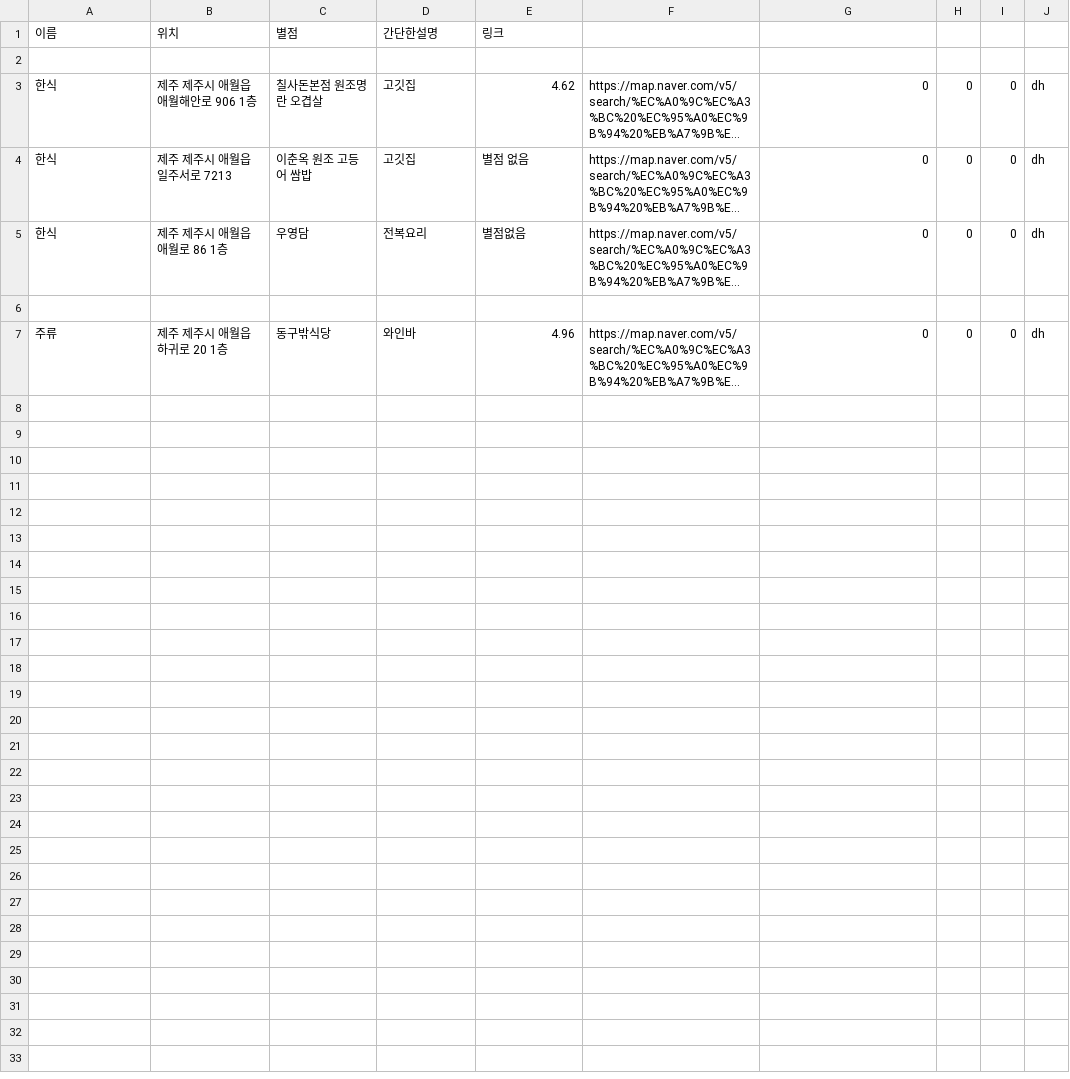
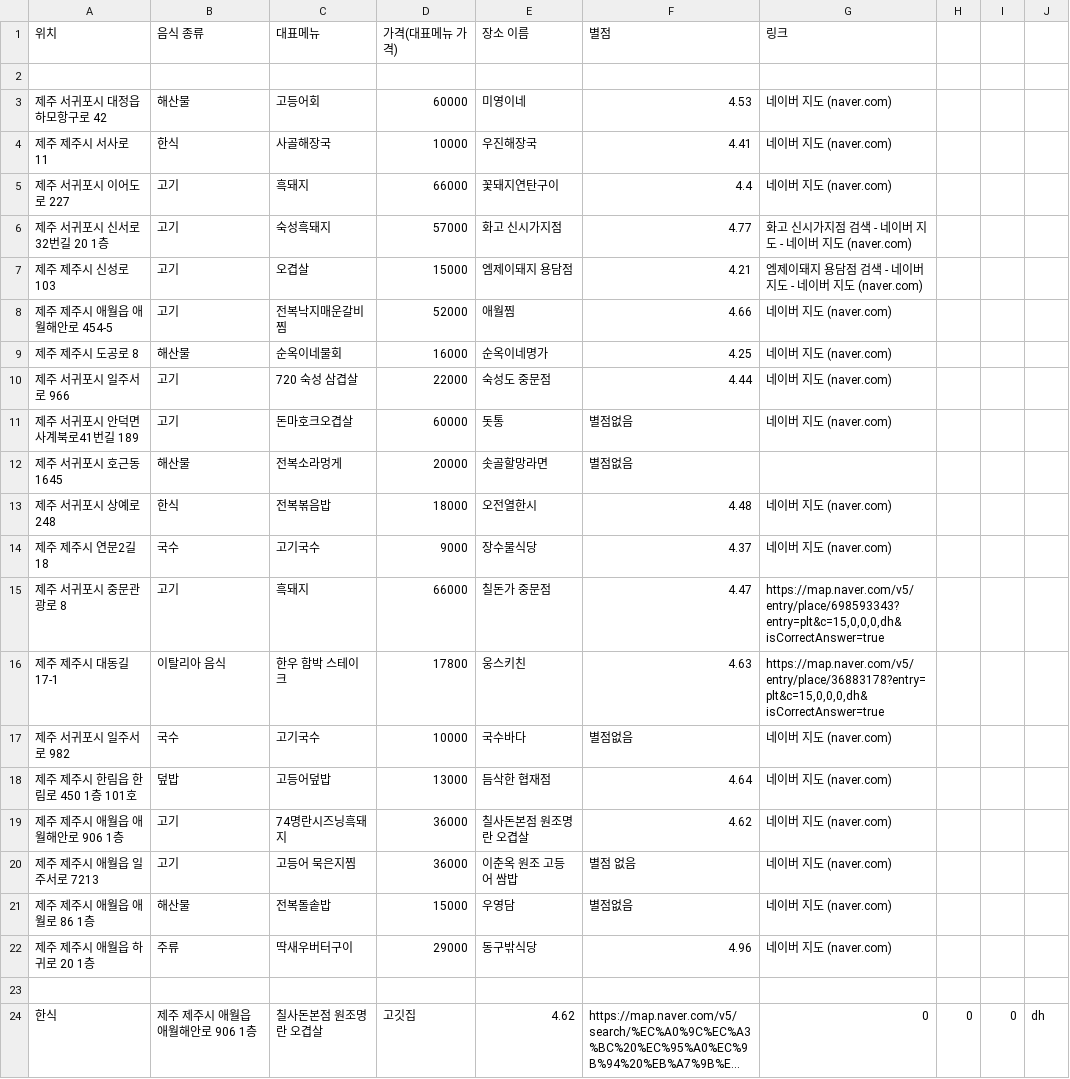
Before and after one commit to OSS-3-MINTAEK/Recomendataion_Place, a CSV file: food_place_data.csv, drawn as a sheet; only a part is shown; the shorter side is filled out with more unchanged rows; long unchanged cells end in …; addresses are those after the commit; the diff names each change by its address in the sheet, - before the commit and + after, or states it on an @@ line.

Commit message:
food place add

```diff
--- a/food_place_data.csv
+++ b/food_place_data.csv
+row 1: 위치 | 음식 종류 | 대표메뉴 | 가격(대표메뉴 가격) | 장소 이름 | 별점 | 링크
-row 2: 이름 | 위치 | 별점 | 간단한설명 | 링크
+row 2: (empty)
+row 3: 제주 서귀포시 대정읍 하모항구로 42 | 해산물 | 고등어회 | 60000 | 미영이네 | 4.53 | 네이버 지도 (naver.com)
+row 4: 제주 제주시 서사로 11 | 한식 | 사골해장국 | 10000 | 우진해장국 | 4.41 | 네이버 지도 (naver.com)
+row 5: 제주 서귀포시 이어도로 227 | 고기 | 흑돼지 | 66000 | 꽃돼지연탄구이 | 4.4 | 네이버 지도 (naver.com)
+row 6: 제주 서귀포시 신서로32번길 20 1층 | 고기 | 숙성흑돼지 | 57000 | 화고 신시가지점 | 4.77 | 화고 신시가지점 검색 - 네이버 지도 - 네이버 지도 (naver.com)
+row 7: 제주 제주시 신성로 103 | 고기 | 오겹살 | 15000 | 엠제이돼지 용담점 | 4.21 | 엠제이돼지 용담점 검색 - 네이버 지도 - 네이버 지도 (naver.com)
+row 8: 제주 제주시 애월읍 애월해안로 454-5 | 고기 | 전복낙지매운갈비찜 | 52000 | 애월찜 | 4.66 | 네이버 지도 (naver.com)
+row 9: 제주 제주시 도공로 8 | 해산물 | 순옥이네물회 | 16000 | 순옥이네명가 | 4.25 | 네이버 지도 (naver.com)
+row 10: 제주 서귀포시 일주서로 966 | 고기 | 720 숙성 삼겹살 | 22000 | 숙성도 중문점 | 4.44 | 네이버 지도 (naver.com)
+row 11: 제주 서귀포시 안덕면 사계북로41번길 189 | 고기 | 돈마호크오겹살 | 60000 | 돗통 | 별점없음 | 네이버 지도 (naver.com)
+row 12: 제주 서귀포시 호근동 1645 | 해산물 | 전복소라멍게 | 20000 | 솟골할망라면 | 별점없음
+row 13: 제주 서귀포시 상예로 248 | 한식 | 전복볶음밥 | 18000 | 오전열한시 | 4.48 | 네이버 지도 (naver.com)
+row 14: 제주 제주시 연문2길 18 | 국수 | 고기국수 | 9000 | 장수물식당 | 4.37 | 네이버 지도 (naver.com)
+row 15: 제주 서귀포시 중문관광로 8 | 고기 | 흑돼지 | 66000 | 칠돈가 중문점 | 4.47 | https://map.naver.com/v5/entry/place/698593343?entry=plt&c=15,0,0,0,dh&isCorrectAnswer=true
+row 16: 제주 제주시 대동길 17-1 | 이탈리아 음식 | 한우 함박 스테이크 | 17800 | 웅스키친 | 4.63 | https://map.naver.com/v5/entry/place/36883178?entry=plt&c=15,0,0,0,dh&isCorrectAnswer=true
+row 17: 제주 서귀포시 일주서로 982 | 국수 | 고기국수 | 10000 | 국수바다 | 별점없음 | 네이버 지도 (naver.com)
+row 18: 제주 제주시 한림읍 한림로 450 1층 101호 | 덮밥 | 고등어덮밥 | 13000 | 듬삭한 협재점 | 4.64 | 네이버 지도 (naver.com)
+row 19: 제주 제주시 애월읍 애월해안로 906 1층 | 고기 | 74명란시즈닝흑돼지 | 36000 | 칠사돈본점 원조명란 오겹살 | 4.62 | 네이버 지도 (naver.com)
+row 20: 제주 제주시 애월읍 일주서로 7213 | 고기 | 고등어 묵은지찜 | 36000 | 이춘옥 원조 고등어 쌈밥 | 별점 없음 | 네이버 지도 (naver.com)
+row 21: 제주 제주시 애월읍 애월로 86 1층 | 해산물 | 전복돌솥밥 | 15000 | 우영담 | 별점없음 | 네이버 지도 (naver.com)
+row 22: 제주 제주시 애월읍 하귀로 20 1층 | 주류 | 딱새우버터구이 | 29000 | 동구밖식당 | 4.96 | 네이버 지도 (naver.com)
```
